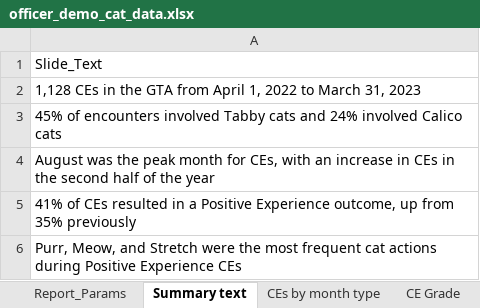
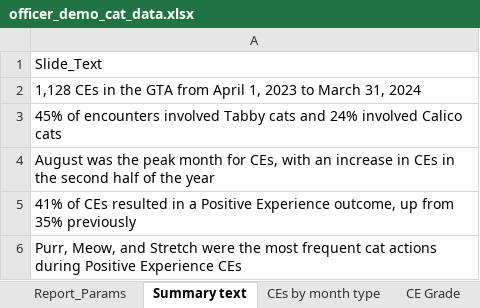
Before and after one commit to jennyrieck/auto-slide-deck-officer, an Excel workbook: officer_demo_cat_data.xlsx, sheet Summary text, drawn as a sheet; values as stored, in another font and other column widths than the file's, no borders; the diff names each change by its address in the sheet, - before the commit and + after, or states it on an @@ line.

```diff
--- a/officer_demo_cat_data.xlsx (sheet Summary text)
+++ b/officer_demo_cat_data.xlsx (sheet Summary text)
-A2: …April 1, 2022 to March 31, 2023
+A2: …April 1, 2023 to March 31, 2024
```
Also changed, not shown: sheet CEs by month type, sheet Report_Params, 2 other files.
